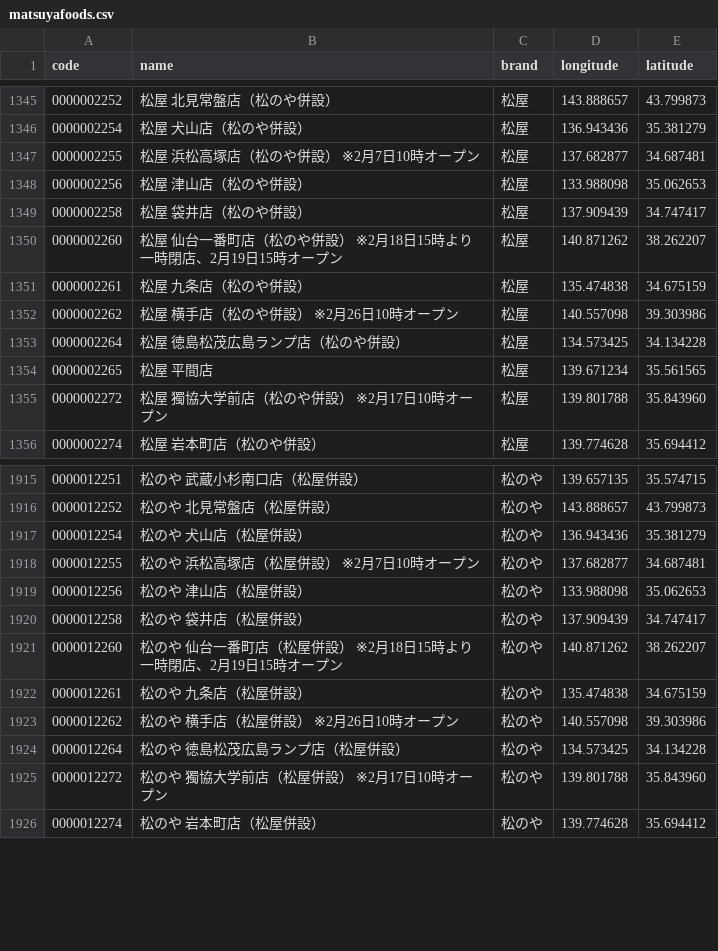
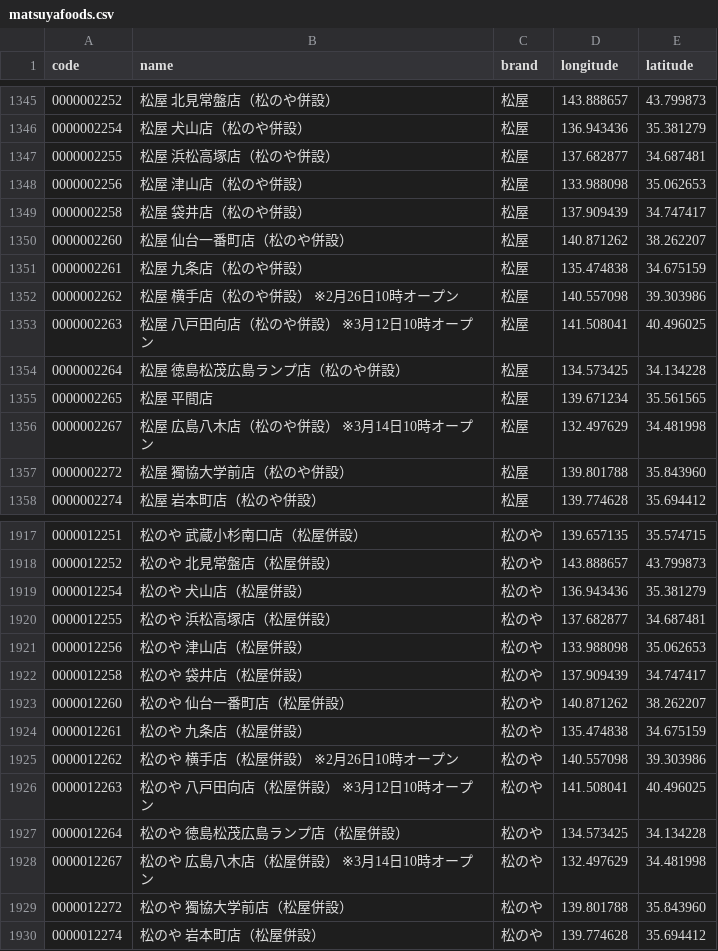
Before and after one commit to yykuso/matsuyafoodsmap, a CSV file: data/matsuyafoods.csv, drawn as a sheet; only a part is shown, gaps mark what is left out; the diff covers the shown part only.

Commit message:
2/24 店舗一覧 最新化

```diff
--- a/data/matsuyafoods.csv
+++ b/data/matsuyafoods.csv
@@ -1346,11 +1346,13 @@ code,name,brand,longitude,latitude
 0000002254,松屋 犬山店（松のや併設）,松屋,136.943436,35.381279
-0000002255,松屋 浜松高塚店（松のや併設） ※2月7日10時オープン,松屋,137.682877,34.687481
+0000002255,松屋 浜松高塚店（松のや併設）,松屋,137.682877,34.687481
 0000002256,松屋 津山店（松のや併設）,松屋,133.988098,35.062653
 0000002258,松屋 袋井店（松のや併設）,松屋,137.909439,34.747417
-0000002260,松屋 仙台一番町店（松のや併設） ※2月18日15時より一時閉店、2月19日15時オープン,松屋,140.871262,38.262207
+0000002260,松屋 仙台一番町店（松のや併設）,松屋,140.871262,38.262207
 0000002261,松屋 九条店（松のや併設）,松屋,135.474838,34.675159
 0000002262,松屋 横手店（松のや併設） ※2月26日10時オープン,松屋,140.557098,39.303986
+0000002263,松屋 八戸田向店（松のや併設） ※3月12日10時オープン,松屋,141.508041,40.496025
 0000002264,松屋 徳島松茂広島ランプ店（松のや併設）,松屋,134.573425,34.134228
 0000002265,松屋 平間店,松屋,139.671234,35.561565
-0000002272,松屋 獨協大学前店（松のや併設） ※2月17日10時オープン,松屋,139.801788,35.843960
+0000002267,松屋 広島八木店（松のや併設） ※3月14日10時オープン,松屋,132.497629,34.481998
+0000002272,松屋 獨協大学前店（松のや併設）,松屋,139.801788,35.843960
 0000002274,松屋 岩本町店（松のや併設）,松屋,139.774628,35.694412
@@ -1917,10 +1919,12 @@ code,name,brand,longitude,latitude
 0000012254,松のや 犬山店（松屋併設）,松のや,136.943436,35.381279
-0000012255,松のや 浜松高塚店（松屋併設） ※2月7日10時オープン,松のや,137.682877,34.687481
+0000012255,松のや 浜松高塚店（松屋併設）,松のや,137.682877,34.687481
 0000012256,松のや 津山店（松屋併設）,松のや,133.988098,35.062653
 0000012258,松のや 袋井店（松屋併設）,松のや,137.909439,34.747417
-0000012260,松のや 仙台一番町店（松屋併設） ※2月18日15時より一時閉店、2月19日15時オープン,松のや,140.871262,38.262207
+0000012260,松のや 仙台一番町店（松屋併設）,松のや,140.871262,38.262207
 0000012261,松のや 九条店（松屋併設）,松のや,135.474838,34.675159
 0000012262,松のや 横手店（松屋併設） ※2月26日10時オープン,松のや,140.557098,39.303986
+0000012263,松のや 八戸田向店（松屋併設） ※3月12日10時オープン,松のや,141.508041,40.496025
 0000012264,松のや 徳島松茂広島ランプ店（松屋併設）,松のや,134.573425,34.134228
-0000012272,松のや 獨協大学前店（松屋併設） ※2月17日10時オープン,松のや,139.801788,35.843960
+0000012267,松のや 広島八木店（松屋併設） ※3月14日10時オープン,松のや,132.497629,34.481998
+0000012272,松のや 獨協大学前店（松屋併設）,松のや,139.801788,35.843960
 0000012274,松のや 岩本町店（松屋併設）,松のや,139.774628,35.694412
```
Also changed, not shown: 14 edited cells elsewhere in this file.
